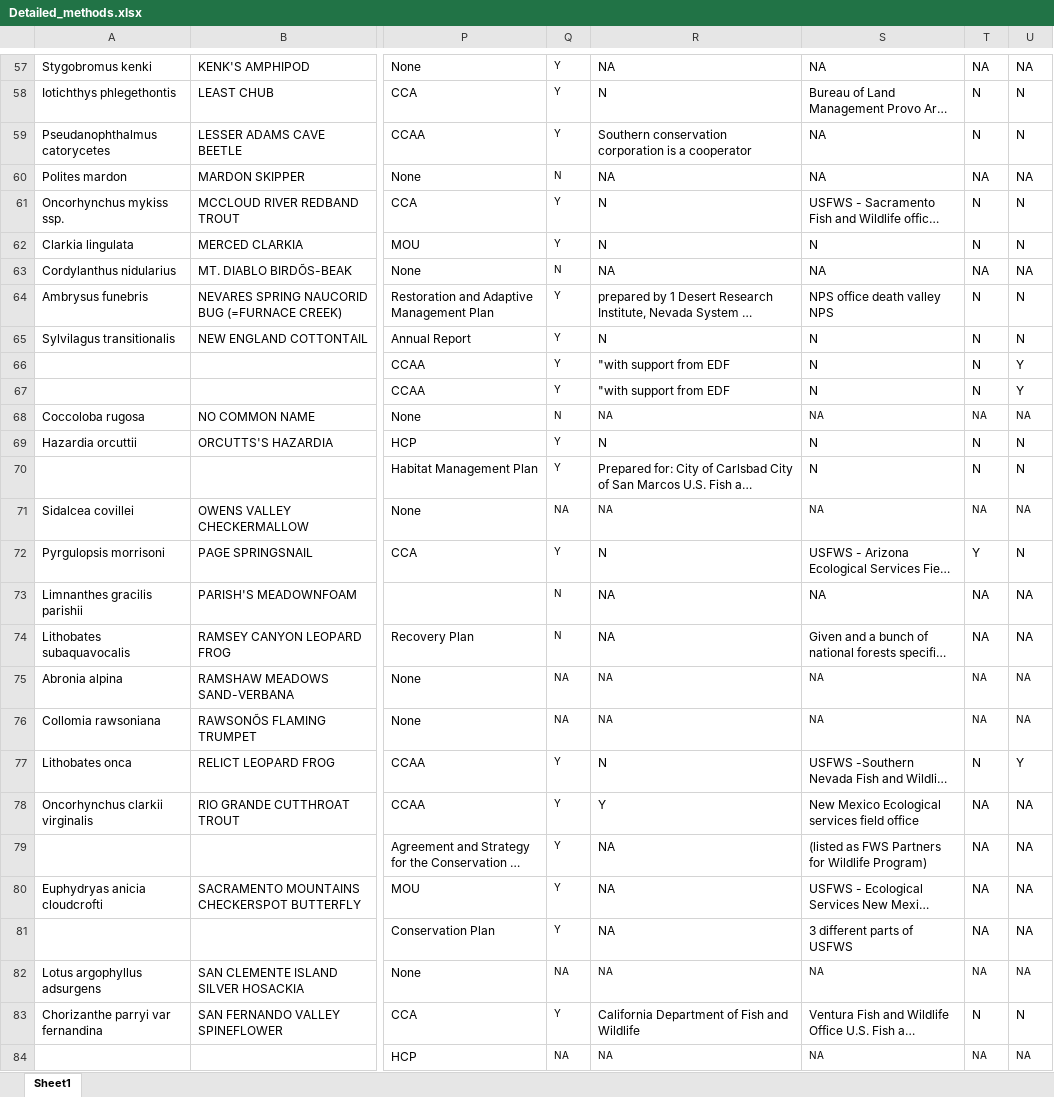
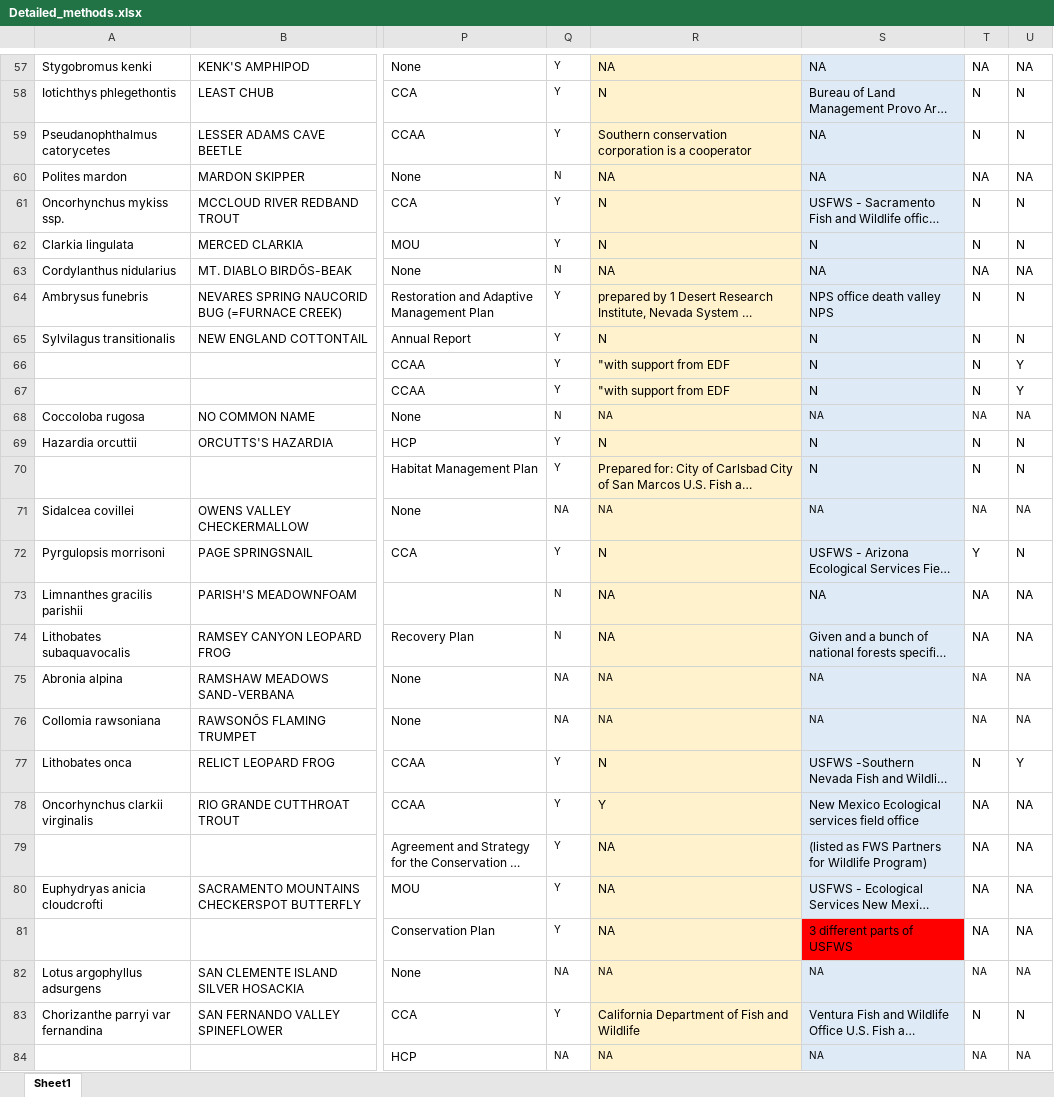
Before and after one commit to aestanley49/partner_rff, an Excel workbook: documents/Detailed_methods.xlsx, sheet Sheet1, drawn as a sheet; only a part is shown, gaps mark what is left out; long unchanged cells end in …; values as stored, in another font and other column widths than the file's, no borders; the diff covers the shown part only; the diff names each change by its address in the sheet, - before the commit and + after, or states it on an @@ line.

```diff
--- a/documents/Detailed_methods.xlsx (sheet Sheet1)
+++ b/documents/Detailed_methods.xlsx (sheet Sheet1)
-R57:R84 fill: none
+R57:R84 fill: #FFF2CC
-S57:S80 fill: none
+S57:S80 fill: #DEEBF7
-S81 fill: none
+S81 fill: #FF0000
-S82:S84 fill: none
+S82:S84 fill: #DEEBF7
```
Also changed, not shown: 1 edited cell and cell formats elsewhere in this sheet.
